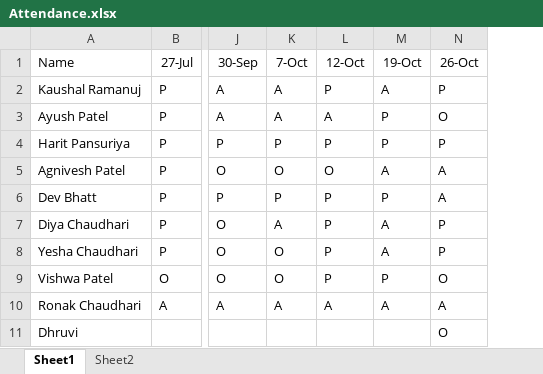
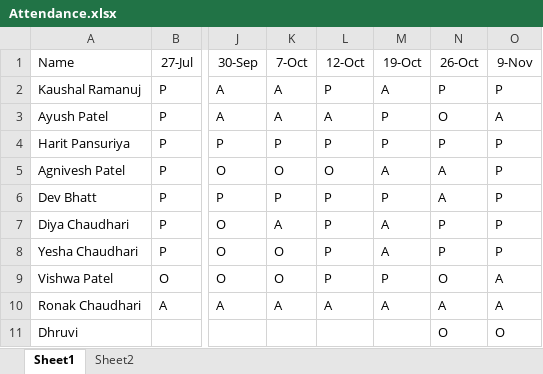
Before and after one commit to alakhpandya/all_batches, an Excel workbook: 2024AIDataScienceGNRClub/Attendance.xlsx, sheet Sheet1, drawn as a sheet; only a part is shown, gaps mark what is left out; values as stored, in another font and other column widths than the file's, no borders; the diff names each change by its address in the sheet, - before the commit and + after, or states it on an @@ line.

```diff
--- a/2024AIDataScienceGNRClub/Attendance.xlsx (sheet Sheet1)
+++ b/2024AIDataScienceGNRClub/Attendance.xlsx (sheet Sheet1)
+column O (9-Nov), rows 2-11: P | A | P | P | P | P | P | A | A | O
```
Also changed, not shown: 2024AIDataScienceGNRGeneral/Attendance.xlsx, 24_DS_Gen_Ahm_1/Attendance.xlsx, 34 other files.
